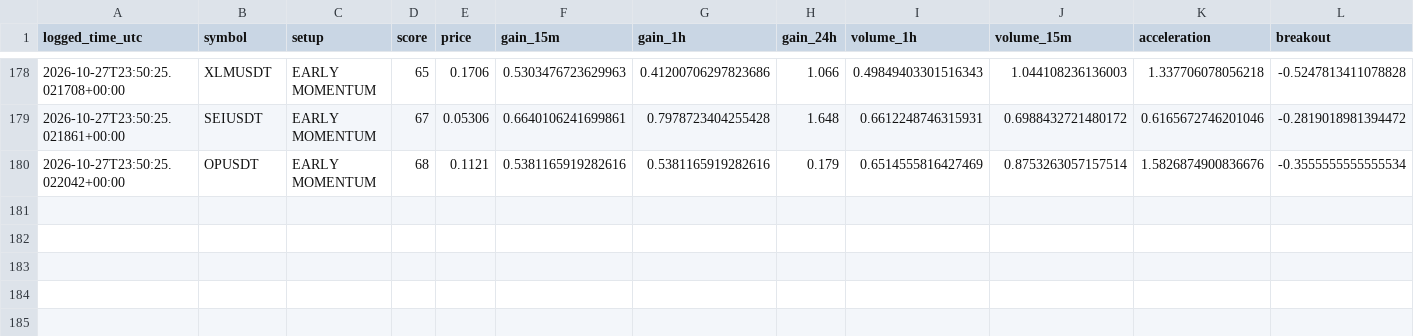
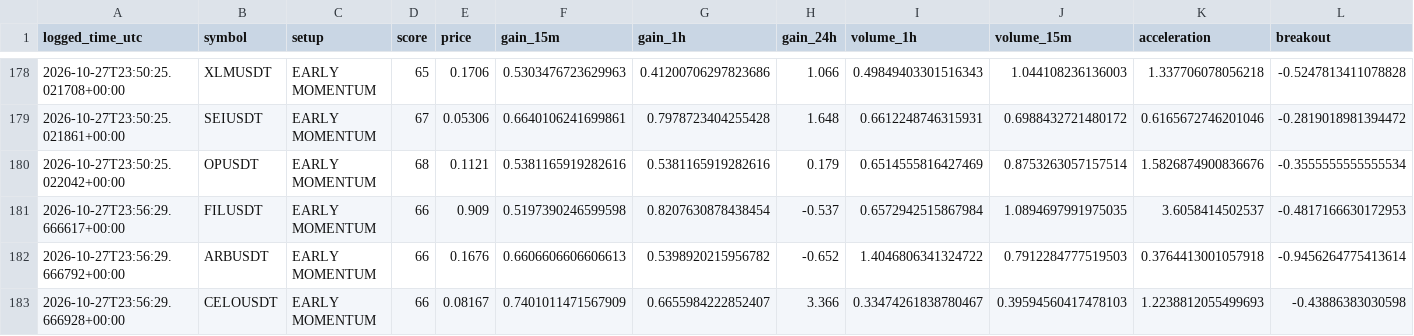
Before and after one commit to solom20232007/v7, a CSV file: early_watch_log_v7.csv, drawn as a sheet; only a part is shown, gaps mark what is left out; rows hold the shown columns only; the diff names each change by its address in the sheet, - before the commit and + after, or states it on an @@ line.

```diff
--- a/early_watch_log_v7.csv
+++ b/early_watch_log_v7.csv
+row 181: 2026-10-27T23:56:29.666617+00:00 | FILUSDT | EARLY MOMENTUM | 66 | 0.909 | 0.5197390246599598 | 0.8207630878438454 | -0.537 | 0.6572942515867984 | 1.0894697991975035 | 3.6058414502537 | -0.4817166630172953
+row 182: 2026-10-27T23:56:29.666792+00:00 | ARBUSDT | EARLY MOMENTUM | 66 | 0.1676 | 0.6606606606606613 | 0.5398920215956782 | -0.652 | 1.4046806341324722 | 0.7912284777519503 | 0.3764413001057918 | -0.9456264775413614
+row 183: 2026-10-27T23:56:29.666928+00:00 | CELOUSDT | EARLY MOMENTUM | 66 | 0.08167 | 0.7401011471567909 | 0.6655984222852407 | 3.366 | 0.33474261838780467 | 0.39594560417478103 | 1.2238812055499693 | -0.43886383030598
```
Also changed, not shown: early_scan_diagnostics_v7.csv, 1 other file.
